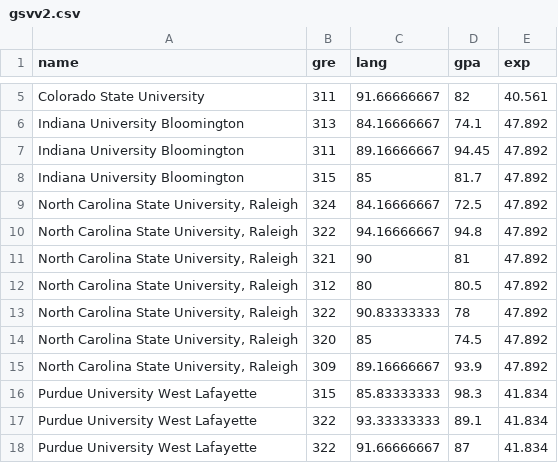
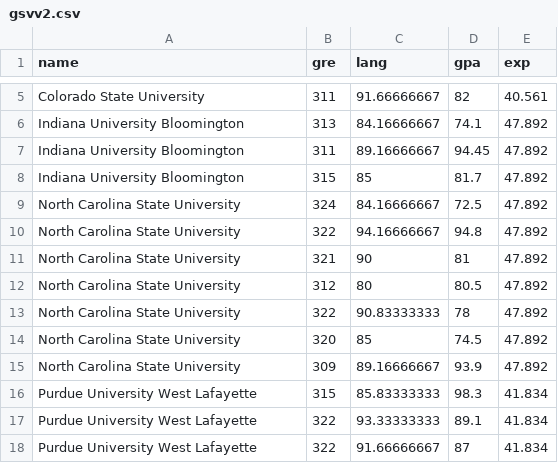
Before and after one commit to srihari2761/actually, a CSV file: ActualAI/gsvv2.csv, drawn as a sheet; only a part is shown, gaps mark what is left out; the diff names each change by its address in the sheet, - before the commit and + after, or states it on an @@ line.

```diff
--- a/ActualAI/gsvv2.csv
+++ b/ActualAI/gsvv2.csv
-A9:A15 (name): North Carolina State University, Raleigh
+A9:A15 (name): North Carolina State University
```
Also changed, not shown: 3 other files.
